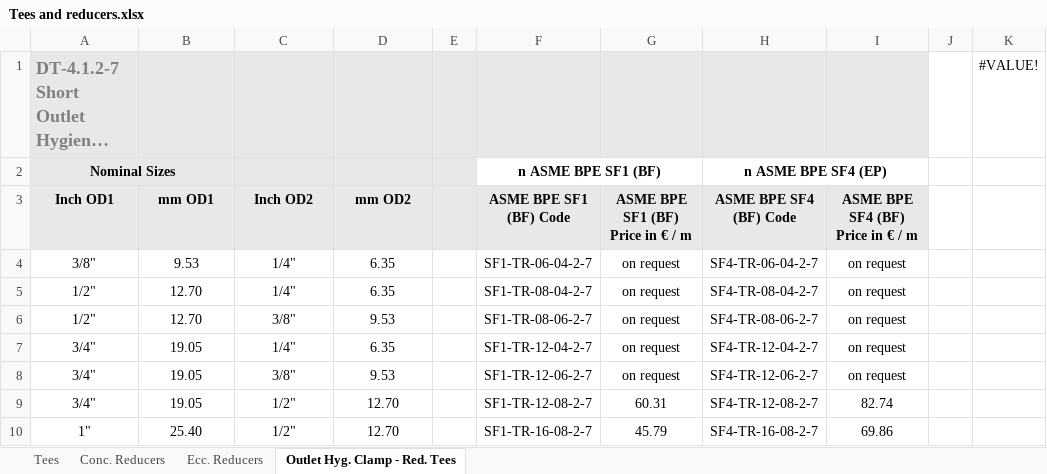
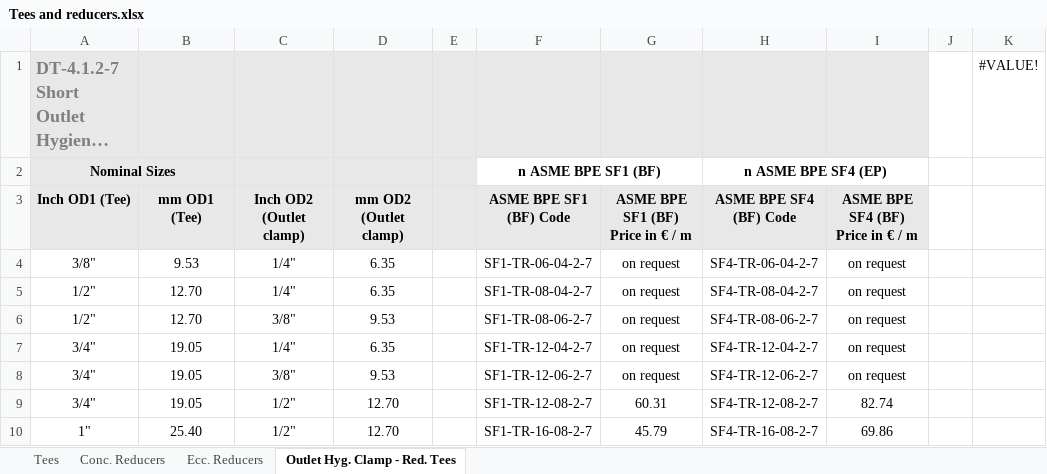
Before and after one commit to luperola/DKW-Pharma, an Excel workbook: data/Tees and reducers.xlsx, sheet Outlet Hyg. Clamp - Red. Tees, drawn as a sheet; only a part is shown; long unchanged cells end in …; values as stored, in another font and other column widths than the file's, no borders; conditional formats not drawn; the diff names each change by its address in the sheet, - before the commit and + after, or states it on an @@ line.

```diff
--- a/data/Tees and reducers.xlsx (sheet Outlet Hyg. Clamp - Red. Tees)
+++ b/data/Tees and reducers.xlsx (sheet Outlet Hyg. Clamp - Red. Tees)
-A3: Inch OD1
+A3: Inch OD1 (Tee)
-B3: mm OD1
+B3: mm OD1 (Tee)
-C3: Inch OD2
+C3: Inch OD2 (Outlet clamp)
-D3: mm OD2
+D3: mm OD2 (Outlet clamp)
```
Also changed, not shown: 4 other files.
